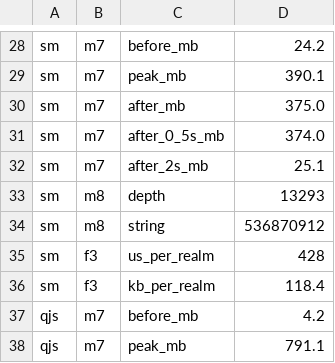
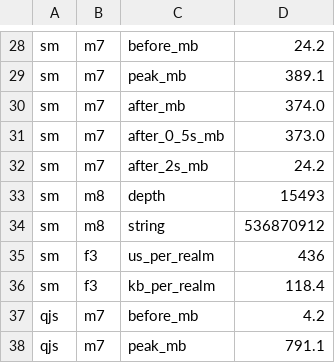
Before and after one commit to cesar-kunz/cloison, a TSV file: bench/compare/probes.tsv, drawn as a sheet; only a part is shown, gaps mark what is left out; the diff covers the shown part only; the diff names each change by its address in the sheet, - before the commit and + after, or states it on an @@ line.

```diff
--- a/bench/compare/probes.tsv
+++ b/bench/compare/probes.tsv
-D29: 390.1
+D29: 389.1
-D30: 375.0
+D30: 374.0
-D31: 374.0
+D31: 373.0
-D32: 25.1
+D32: 24.2
-D33: 13293
+D33: 15493
-D35: 428
+D35: 436
```
Also changed, not shown: 22 edited cells elsewhere in this file, bench/compare/compile.tsv, bench/compare/m3.tsv, 3 other files.
